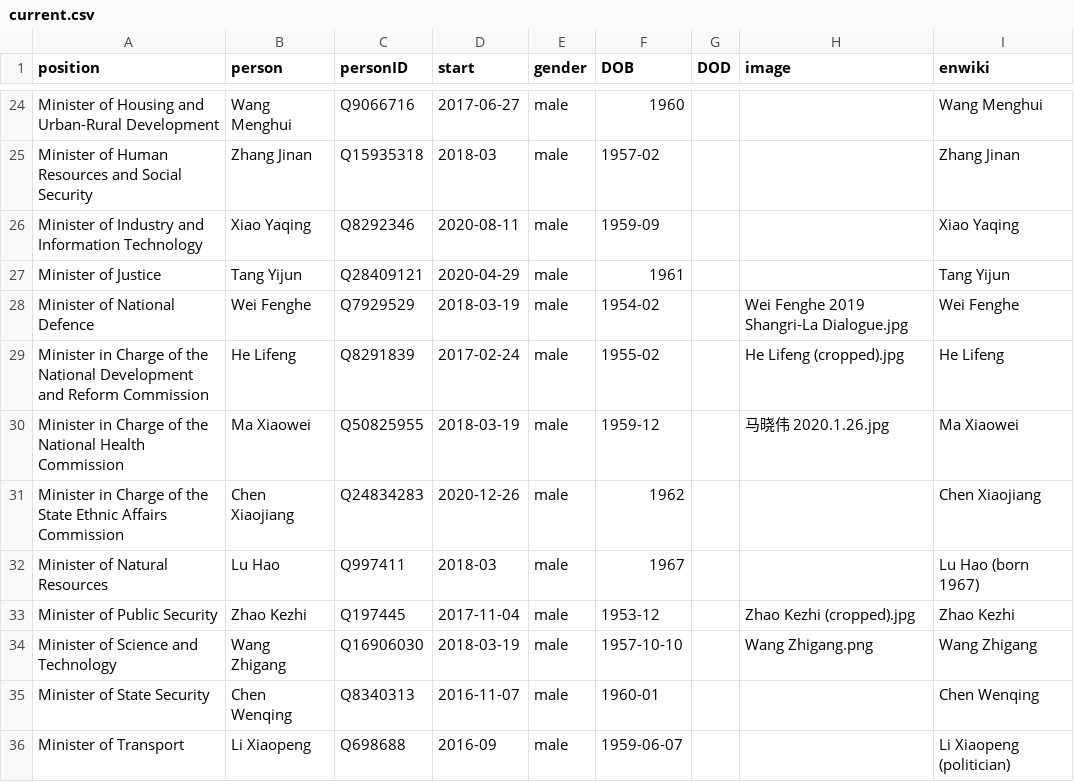
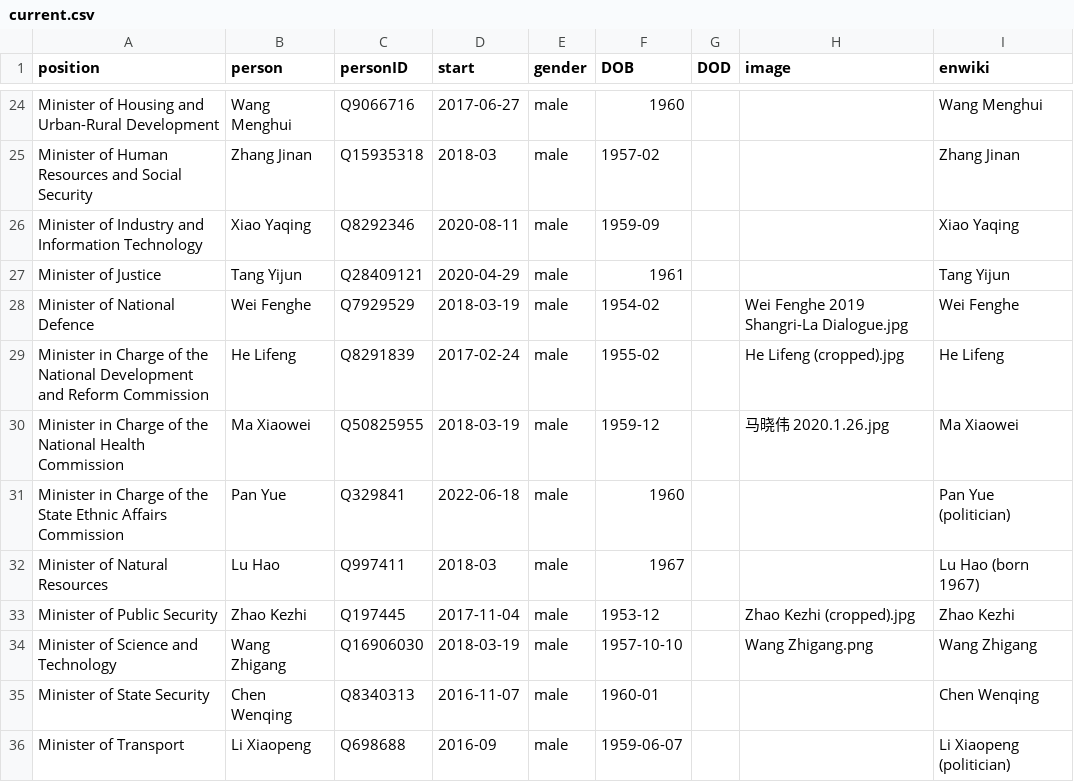
Before and after one commit to every-politician-scrapers/china-ministers, a CSV file: html/current.csv, drawn as a sheet; only a part is shown, gaps mark what is left out.

```diff
--- a/html/current.csv
+++ b/html/current.csv
@@ -30,3 +30,3 @@ Minister in Charge of the National Development and Reform Commission,He Lifeng,Q
 Minister in Charge of the National Health Commission,Ma Xiaowei,Q50825955,2018-03-19,male,1959-12,,马晓伟 2020.1.26.jpg,Ma Xiaowei
-Minister in Charge of the State Ethnic Affairs Commission,Chen Xiaojiang,Q24834283,2020-12-26,male,1962,,,Chen Xiaojiang
+Minister in Charge of the State Ethnic Affairs Commission,Pan Yue,Q329841,2022-06-18,male,1960,,,Pan Yue (politician)
 Minister of Natural Resources,Lu Hao,Q997411,2018-03,male,1967,,,Lu Hao (born 1967)
```
Also changed, not shown: html/holders21.csv, html/legislators.csv, 1 other file.
